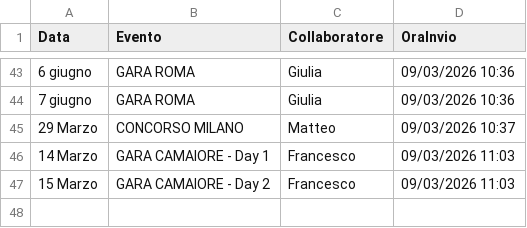
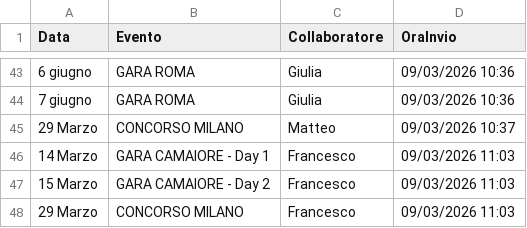
Before and after one commit to SF-fotoeventi/Staff, a CSV file: presenze.csv, drawn as a sheet; only a part is shown, gaps mark what is left out.

Commit message:
aggiungi Francesco

```diff
--- a/presenze.csv
+++ b/presenze.csv
@@ -47 +47,2 @@ Data,Evento,Collaboratore,OraInvio
 15 Marzo,GARA CAMAIORE - Day 2,Francesco,09/03/2026 11:03
+29 Marzo,CONCORSO MILANO,Francesco,09/03/2026 11:03
```
